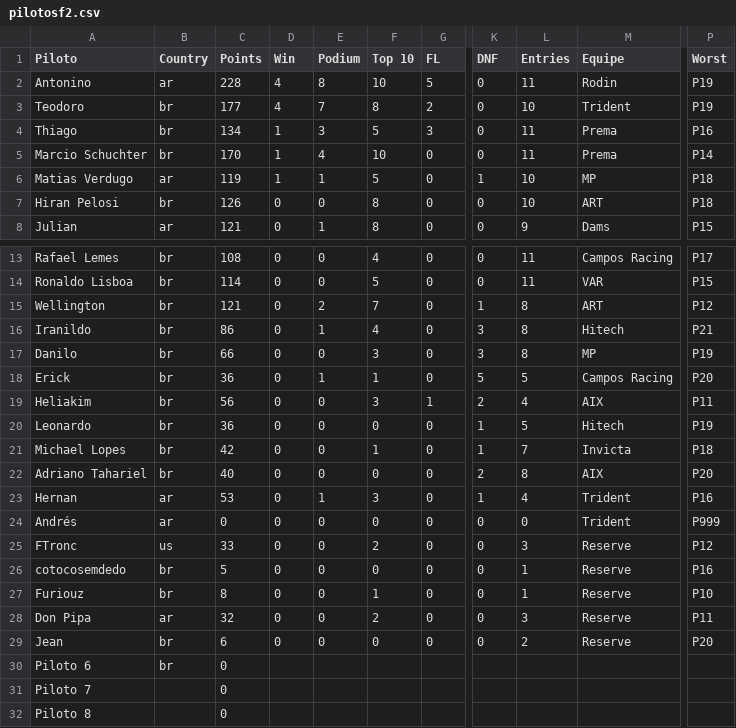
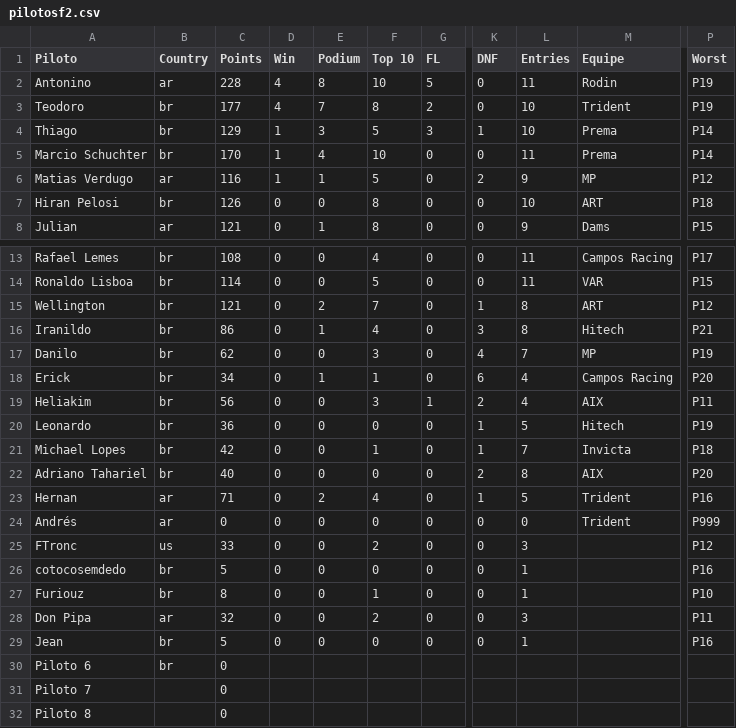
Before and after one commit to jedersonborges16/brazuka, a CSV file: db/pilotosf2.csv, drawn as a sheet; only a part is shown, gaps mark what is left out; the diff names each change by its address in the sheet, - before the commit and + after, or states it on an @@ line.

```diff
--- a/db/pilotosf2.csv
+++ b/db/pilotosf2.csv
-C4 (Points): 134
+C4 (Points): 129
-K4 (DNF): 0
+K4 (DNF): 1
-L4 (Entries): 11
+L4 (Entries): 10
-P4 (Worst): P16
+P4 (Worst): P14
-C6 (Points): 119
+C6 (Points): 116
-K6 (DNF): 1
+K6 (DNF): 2
-L6 (Entries): 10
+L6 (Entries): 9
-P6 (Worst): P18
+P6 (Worst): P12
-C17 (Points): 66
+C17 (Points): 62
-K17 (DNF): 3
+K17 (DNF): 4
-L17 (Entries): 8
+L17 (Entries): 7
-C18 (Points): 36
+C18 (Points): 34
-K18 (DNF): 5
+K18 (DNF): 6
-L18 (Entries): 5
+L18 (Entries): 4
-C23 (Points): 53
+C23 (Points): 71
-E23 (Podium): 1
+E23 (Podium): 2
-F23 (Top 10): 3
+F23 (Top 10): 4
-L23 (Entries): 4
+L23 (Entries): 5
-M25:M29 (Equipe): Reserve
+M25:M29 (Equipe): (empty)
-C29 (Points): 6
+C29 (Points): 5
-L29 (Entries): 2
+L29 (Entries): 1
-P29 (Worst): P20
+P29 (Worst): P16
```
Also changed, not shown: db/pilotosf1.csv.
